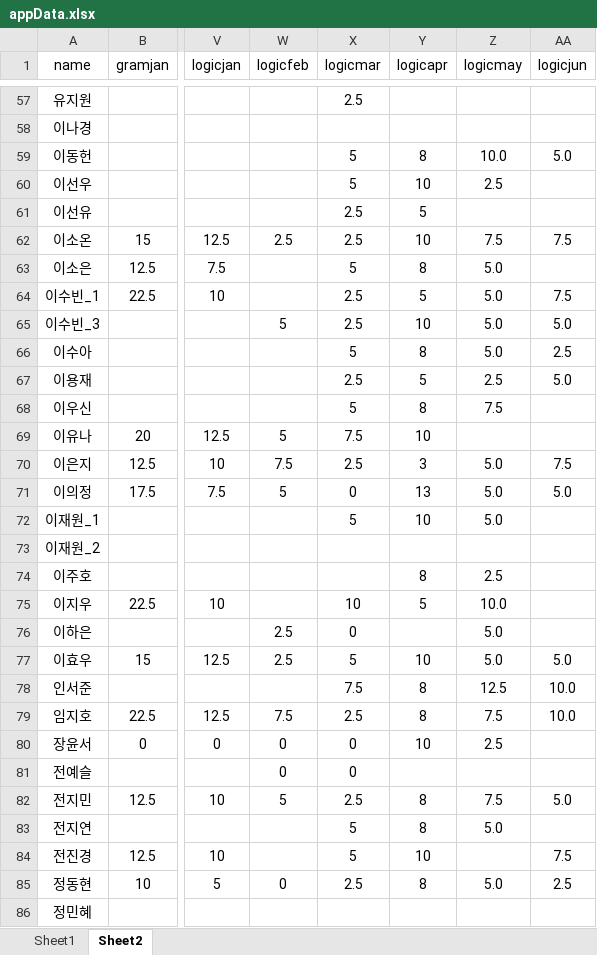
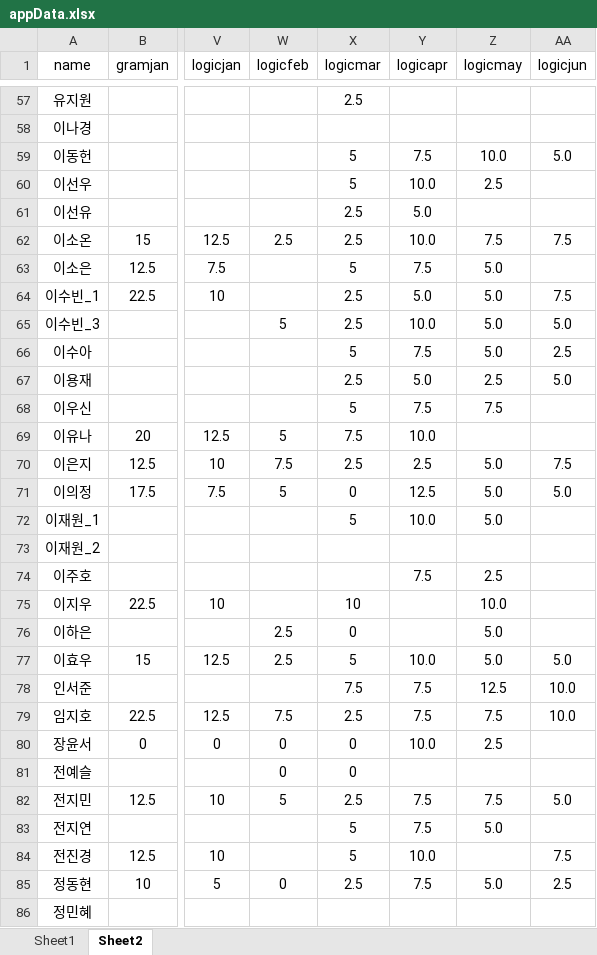
Before and after one commit to Pwang-je/scboard24, an Excel workbook: src/assets/excel/appData.xlsx, sheet Sheet2, drawn as a sheet; only a part is shown, gaps mark what is left out; values as stored, in another font and other column widths than the file's, no borders; the diff covers the shown part only; the diff names each change by its address in the sheet, - before the commit and + after, or states it on an @@ line.

```diff
--- a/src/assets/excel/appData.xlsx (sheet Sheet2)
+++ b/src/assets/excel/appData.xlsx (sheet Sheet2)
-Y59 (logicapr): 8
+Y59 (logicapr): 7.5
-Y60 (logicapr): 10
+Y60 (logicapr): 10.0
-Y61 (logicapr): 5
+Y61 (logicapr): 5.0
-Y62 (logicapr): 10
+Y62 (logicapr): 10.0
-Y63 (logicapr): 8
+Y63 (logicapr): 7.5
-Y64 (logicapr): 5
+Y64 (logicapr): 5.0
-Y65 (logicapr): 10
+Y65 (logicapr): 10.0
-Y66 (logicapr): 8
+Y66 (logicapr): 7.5
-Y67 (logicapr): 5
+Y67 (logicapr): 5.0
-Y68 (logicapr): 8
+Y68 (logicapr): 7.5
-Y69 (logicapr): 10
+Y69 (logicapr): 10.0
-Y70 (logicapr): 3
+Y70 (logicapr): 2.5
-Y71 (logicapr): 13
+Y71 (logicapr): 12.5
-Y72 (logicapr): 10
+Y72 (logicapr): 10.0
-Y74 (logicapr): 8
+Y74 (logicapr): 7.5
-Y75 (logicapr): 5
+Y75 (logicapr): (empty)
-Y77 (logicapr): 10
+Y77 (logicapr): 10.0
-Y78:Y79 (logicapr): 8
+Y78:Y79 (logicapr): 7.5
-Y80 (logicapr): 10
+Y80 (logicapr): 10.0
-Y82:Y83 (logicapr): 8
+Y82:Y83 (logicapr): 7.5
-Y84 (logicapr): 10
+Y84 (logicapr): 10.0
-Y85 (logicapr): 8
+Y85 (logicapr): 7.5
```
Also changed, not shown: 53 edited cells and cell formats elsewhere in this sheet, 1 other file.
